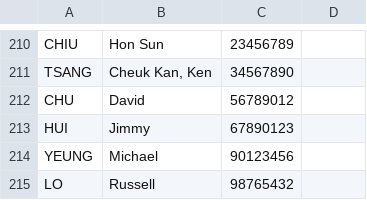
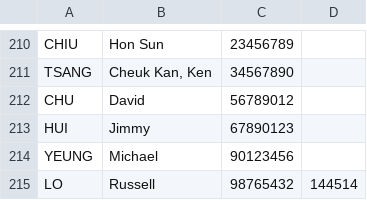
Before and after one commit to 1biue/HKCC_Programming_Project, a CSV file: BorrowerList.csv, drawn as a sheet; only a part is shown, gaps mark what is left out.

```diff
--- a/BorrowerList.csv
+++ b/BorrowerList.csv
@@ -214,2 +214,2 @@ HUI,Jimmy,67890123
 YEUNG,Michael,90123456
-LO,Russell,98765432
+LO,Russell,98765432,144514
```
Also changed, not shown: 1 other file.
